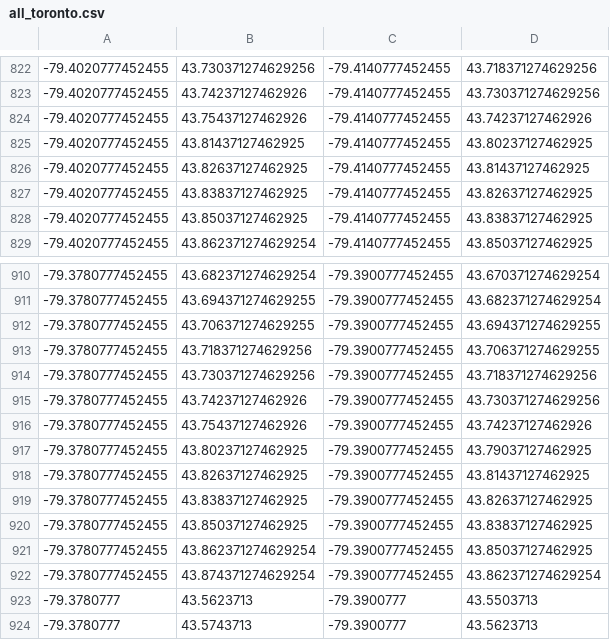
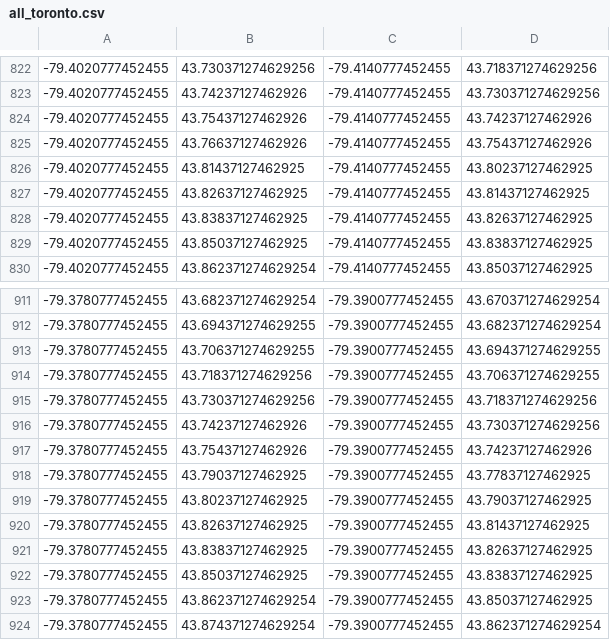
Before and after one commit to codereport/city-strides-hacking, a CSV file: cache/all_toronto.csv, drawn as a sheet; only a part is shown, gaps mark what is left out; the shorter side is filled out with more unchanged rows.

Commit message:
:card_file_box: update data

```diff
--- a/cache/all_toronto.csv
+++ b/cache/all_toronto.csv
@@ -824,2 +824,3 @@
 -79.4020777452455,43.75437127462926,-79.4140777452455,43.74237127462926
+-79.4020777452455,43.76637127462926,-79.4140777452455,43.75437127462926
 -79.4020777452455,43.81437127462925,-79.4140777452455,43.80237127462925
@@ -916,2 +917,3 @@
 -79.3780777452455,43.75437127462926,-79.3900777452455,43.74237127462926
+-79.3780777452455,43.79037127462925,-79.3900777452455,43.77837127462925
 -79.3780777452455,43.80237127462925,-79.3900777452455,43.79037127462925
```
